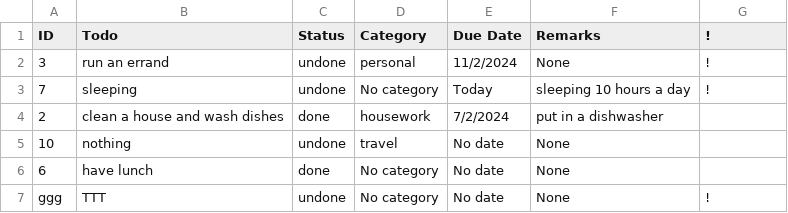
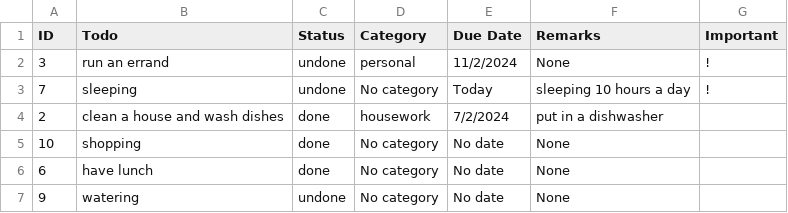
Before and after one commit to PpGamerer/To-Do-List, a CSV file: data.csv, drawn as a sheet.

```diff
--- a/data.csv
+++ b/data.csv
@@ -1,2 +1,2 @@
-ID,Todo,Status,Category,Due Date,Remarks,!
+ID,Todo,Status,Category,Due Date,Remarks,Important
 3,run an errand,undone,personal,11/2/2024,None,!
@@ -4,4 +4,4 @@ ID,Todo,Status,Category,Due Date,Remarks,!
 2,clean a house and wash dishes,done,housework,7/2/2024,put in a dishwasher,
-10,nothing,undone,travel,No date,None,
+10,shopping,done,No category,No date,None,
 6,have lunch,done,No category,No date,None,
-ggg,TTT,undone,No category,No date,None,!
+9,watering,undone,No category,No date,None,
```
Also changed, not shown: 2 other files.
